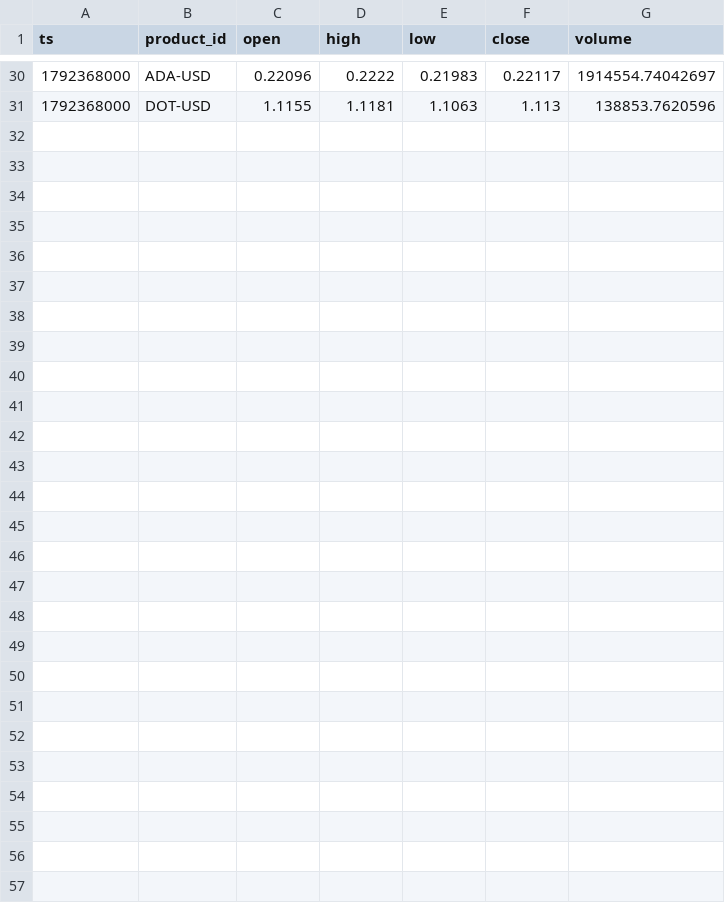
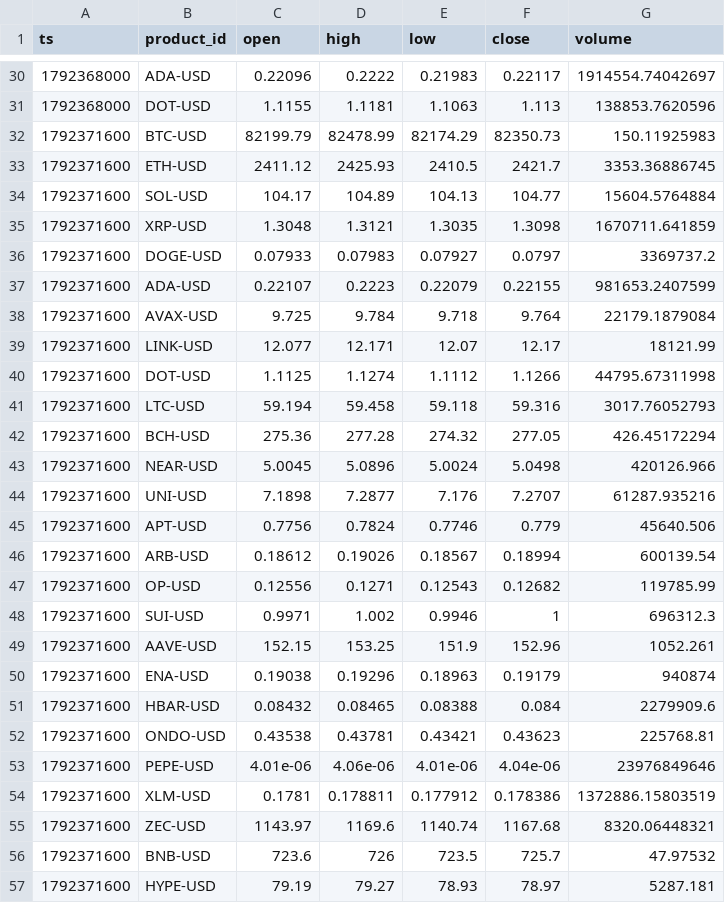
Before and after one commit to jtdaly4/market-data-collector, a CSV file: data/candles/2026-10-19.csv, drawn as a sheet; only a part is shown, gaps mark what is left out.

```diff
--- a/data/candles/2026-10-19.csv
+++ b/data/candles/2026-10-19.csv
@@ -31 +31,27 @@ ts,product_id,open,high,low,close,volume
 1792368000,DOT-USD,1.1155,1.1181,1.1063,1.113,138853.7620596
+1792371600,BTC-USD,82199.79,82478.99,82174.29,82350.73,150.11925983
+1792371600,ETH-USD,2411.12,2425.93,2410.5,2421.7,3353.36886745
+1792371600,SOL-USD,104.17,104.89,104.13,104.77,15604.5764884
+1792371600,XRP-USD,1.3048,1.3121,1.3035,1.3098,1670711.641859
+1792371600,DOGE-USD,0.07933,0.07983,0.07927,0.0797,3369737.2
+1792371600,ADA-USD,0.22107,0.2223,0.22079,0.22155,981653.2407599
+1792371600,AVAX-USD,9.725,9.784,9.718,9.764,22179.1879084
+1792371600,LINK-USD,12.077,12.171,12.07,12.17,18121.99
+1792371600,DOT-USD,1.1125,1.1274,1.1112,1.1266,44795.67311998
+1792371600,LTC-USD,59.194,59.458,59.118,59.316,3017.76052793
+1792371600,BCH-USD,275.36,277.28,274.32,277.05,426.45172294
+1792371600,NEAR-USD,5.0045,5.0896,5.0024,5.0498,420126.966
+1792371600,UNI-USD,7.1898,7.2877,7.176,7.2707,61287.935216
+1792371600,APT-USD,0.7756,0.7824,0.7746,0.779,45640.506
+1792371600,ARB-USD,0.18612,0.19026,0.18567,0.18994,600139.54
+1792371600,OP-USD,0.12556,0.1271,0.12543,0.12682,119785.99
+1792371600,SUI-USD,0.9971,1.002,0.9946,1,696312.3
+1792371600,AAVE-USD,152.15,153.25,151.9,152.96,1052.261
+1792371600,ENA-USD,0.19038,0.19296,0.18963,0.19179,940874
+1792371600,HBAR-USD,0.08432,0.08465,0.08388,0.084,2279909.6
+1792371600,ONDO-USD,0.43538,0.43781,0.43421,0.43623,225768.81
+1792371600,PEPE-USD,4.01e-06,4.06e-06,4.01e-06,4.04e-06,23976849646
+1792371600,XLM-USD,0.1781,0.178811,0.177912,0.178386,1372886.15803519
+1792371600,ZEC-USD,1143.97,1169.6,1140.74,1167.68,8320.06448321
+1792371600,BNB-USD,723.6,726,723.5,725.7,47.97532
+1792371600,HYPE-USD,79.19,79.27,78.93,78.97,5287.181
```
Also changed, not shown: data/perp/2026-10-19.csv, 1 other file.
